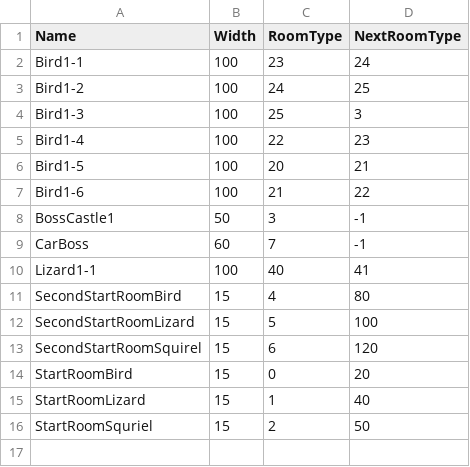
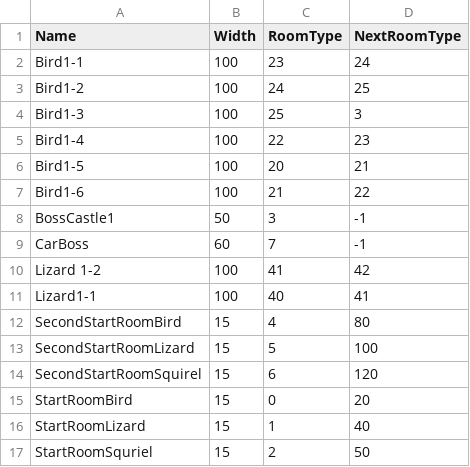
Before and after one commit to werignac/Environmental-Shenanigans, a CSV file: Data/RoomData.csv, drawn as a sheet; the diff names each change by its address in the sheet, - before the commit and + after, or states it on an @@ line.

Commit message:
SecondLizardRoom

```diff
--- a/Data/RoomData.csv
+++ b/Data/RoomData.csv
+row 10: Lizard 1-2 | 100 | 41 | 42
```
Also changed, not shown: 2 other files.
